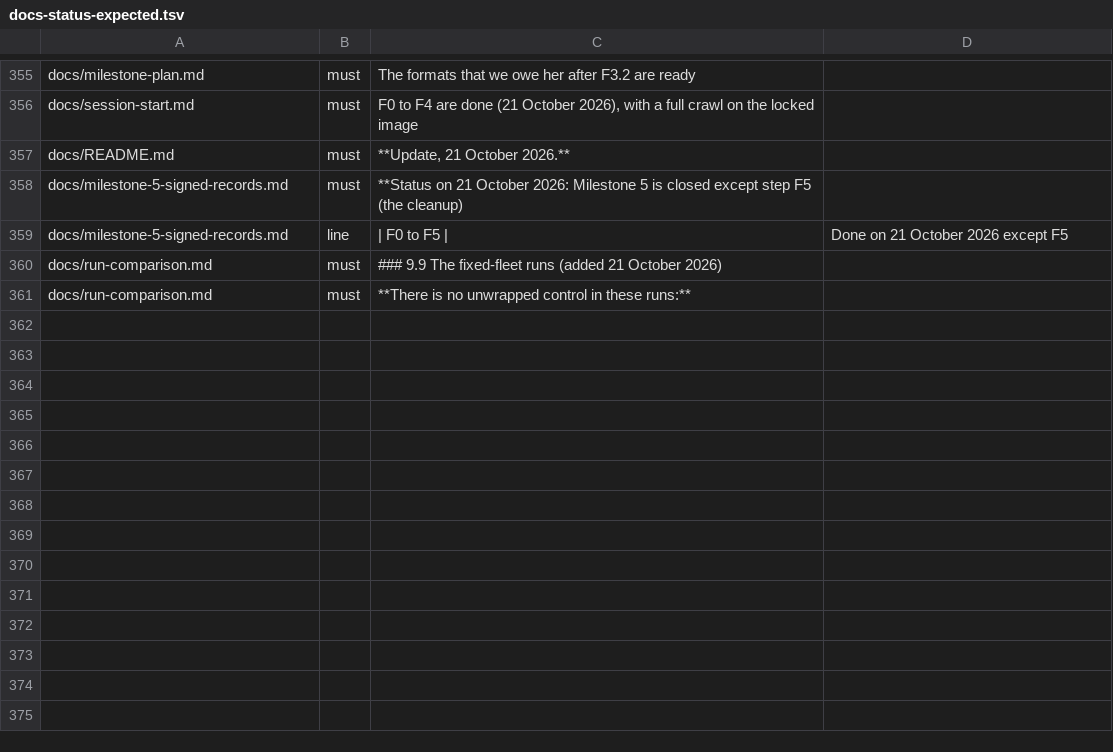
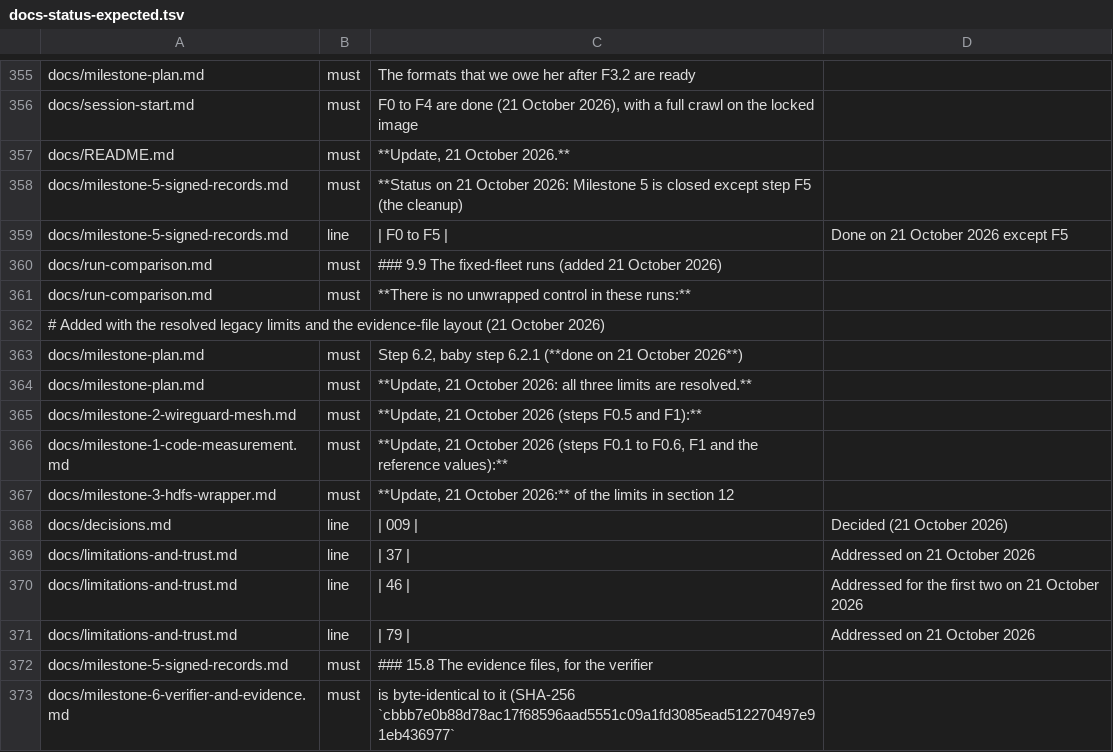
Before and after one commit to Heron-AI-Security/trus-tee-crawl, a TSV file: ops/attested/docs-status-expected.tsv, drawn as a sheet; only a part is shown, gaps mark what is left out; the diff names each change by its address in the sheet, - before the commit and + after, or states it on an @@ line.

Commit message:
docs: mark the legacy limits and steps that later steps resolved (Milestones 1 to 3, ADR-009, limitations 37, 46, 79 and 131, plan rows C1 to C4), and add the layout of the evidence files for the verifier

```diff
--- a/ops/attested/docs-status-expected.tsv
+++ b/ops/attested/docs-status-expected.tsv
+row 362: # Added with the resolved legacy limits and the evidence-file layout (21 October 2026)
+row 363: docs/milestone-plan.md | must | Step 6.2, baby step 6.2.1 (**done on 21 October 2026**)
+row 364: docs/milestone-plan.md | must | **Update, 21 October 2026: all three limits are resolved.**
+row 365: docs/milestone-2-wireguard-mesh.md | must | **Update, 21 October 2026 (steps F0.5 and F1):**
+row 366: docs/milestone-1-code-measurement.md | must | **Update, 21 October 2026 (steps F0.1 to F0.6, F1 and the reference values):**
+row 367: docs/milestone-3-hdfs-wrapper.md | must | **Update, 21 October 2026:** of the limits in section 12
+row 368: docs/decisions.md | line | | 009 | | Decided (21 October 2026)
+row 369: docs/limitations-and-trust.md | line | | 37 | | Addressed on 21 October 2026
+row 370: docs/limitations-and-trust.md | line | | 46 | | Addressed for the first two on 21 October 2026
+row 371: docs/limitations-and-trust.md | line | | 79 | | Addressed on 21 October 2026
+row 372: docs/milestone-5-signed-records.md | must | ### 15.8 The evidence files, for the verifier
+row 373: docs/milestone-6-verifier-and-evidence.md | must | is byte-identical to it (SHA-256 `cbbb7e0b88d78ac17f68596aad5551c09a1fd3085ead512270497e91eb436977`
```
Also changed, not shown: 8 other files.
